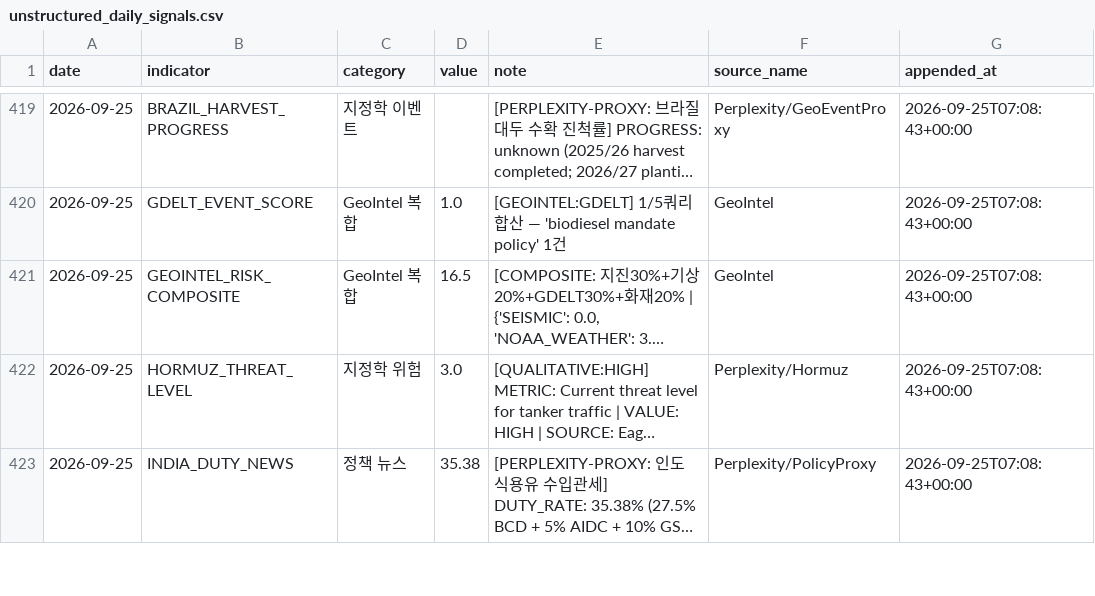
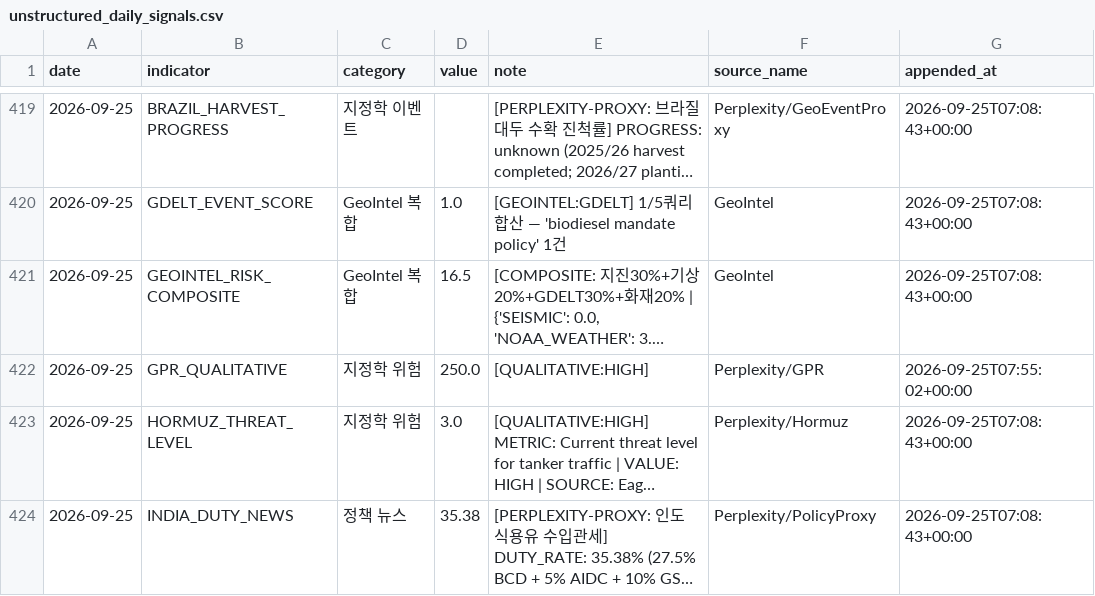
Before and after one commit to Jozosco/Nexus, a CSV file: data/processed/unstructured_daily_signals.csv, drawn as a sheet; only a part is shown, gaps mark what is left out; long unchanged cells end in …; the diff names each change by its address in the sheet, - before the commit and + after, or states it on an @@ line.

```diff
--- a/data/processed/unstructured_daily_signals.csv
+++ b/data/processed/unstructured_daily_signals.csv
+row 422: 2026-09-25 | GPR_QUALITATIVE | 지정학 위험 | 250.0 | [QUALITATIVE:HIGH] | Perplexity/GPR | 2026-09-25T07:55:02+00:00
```
